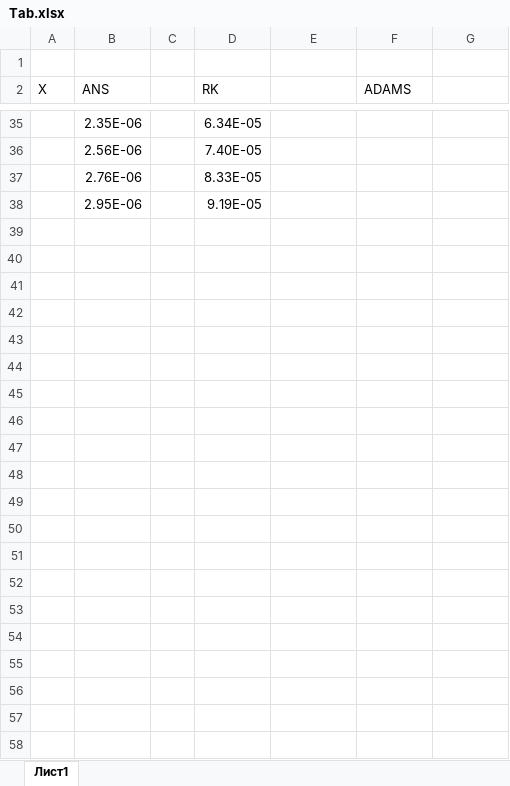
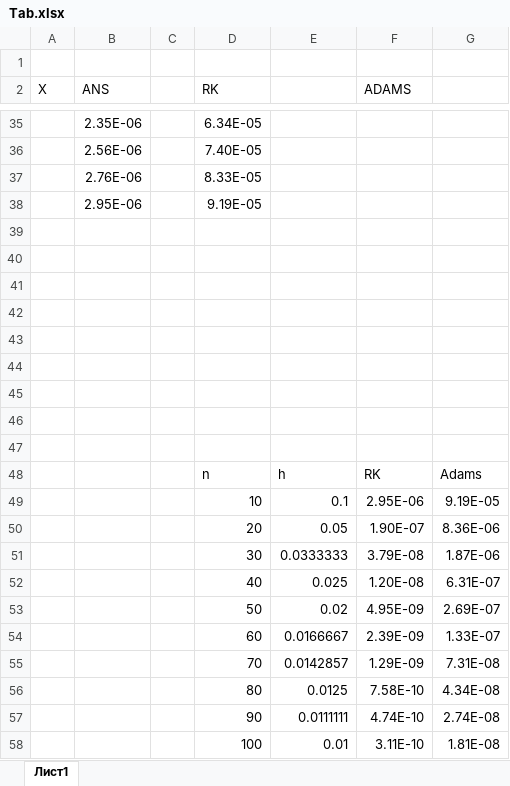
Before and after one commit to SanjoDeundiak/ChM, an Excel workbook: Lab7C/Tab.xlsx, sheet Лист1, drawn as a sheet; only a part is shown, gaps mark what is left out; values as stored, in another font and other column widths than the file's, no borders; charts and pictures not drawn; the diff names each change by its address in the sheet, - before the commit and + after, or states it on an @@ line.

```diff
--- a/Lab7C/Tab.xlsx (sheet Лист1)
+++ b/Lab7C/Tab.xlsx (sheet Лист1)
+row 39: (empty)
+row 40: (empty)
+row 41: (empty)
+row 42: (empty)
+row 43: (empty)
+row 44: (empty)
+row 45: (empty)
+row 46: (empty)
+row 47: (empty)
+row 48:  |  |  | n | h | RK | Adams
+row 49:  |  |  | 10 | 0.1 | 2.95E-06 | 9.19E-05
+row 50:  |  |  | 20 | 0.05 | 1.90E-07 | 8.36E-06
+row 51:  |  |  | 30 | 0.0333333 | 3.79E-08 | 1.87E-06
+row 52:  |  |  | 40 | 0.025 | 1.20E-08 | 6.31E-07
+row 53:  |  |  | 50 | 0.02 | 4.95E-09 | 2.69E-07
+row 54:  |  |  | 60 | 0.0166667 | 2.39E-09 | 1.33E-07
+row 55:  |  |  | 70 | 0.0142857 | 1.29E-09 | 7.31E-08
+row 56:  |  |  | 80 | 0.0125 | 7.58E-10 | 4.34E-08
+row 57:  |  |  | 90 | 0.0111111 | 4.74E-10 | 2.74E-08
+row 58:  |  |  | 100 | 0.01 | 3.11E-10 | 1.81E-08
```
Also changed, not shown: charts or pictures, 1 other file.
